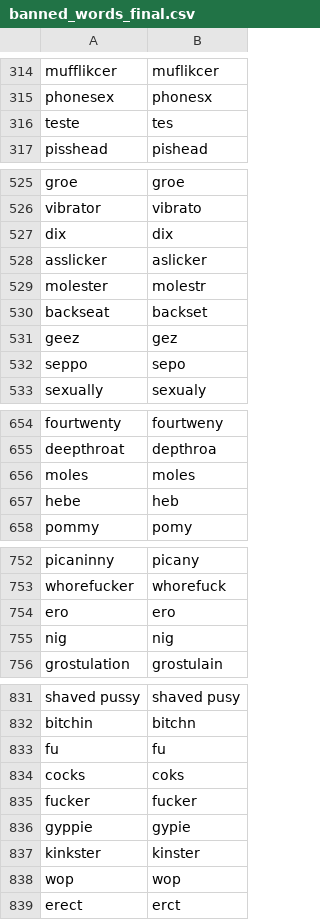
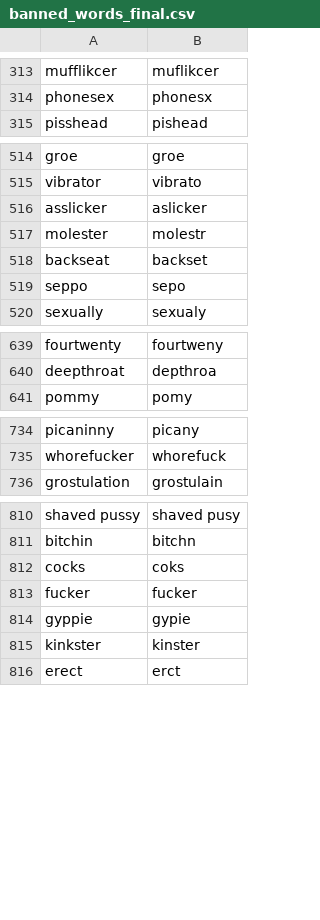
Before and after one commit to AkshayJain-22/profanity_filter, a CSV file: files/banned_words_final.csv, drawn as a sheet; only a part is shown, gaps mark what is left out; the diff covers the shown part only; the diff names each change by its address in the sheet, - before the commit and + after, or states it on an @@ line.

```diff
--- a/files/banned_words_final.csv
+++ b/files/banned_words_final.csv
-row 316: teste | tes
-row 527: dix | dix
-row 531: geez | gez
-row 656: moles | moles
-row 657: hebe | heb
-row 754: ero | ero
-row 755: nig | nig
-row 833: fu | fu
-row 838: wop | wop
```
Also changed, not shown: 21 removed rows elsewhere in this file.
